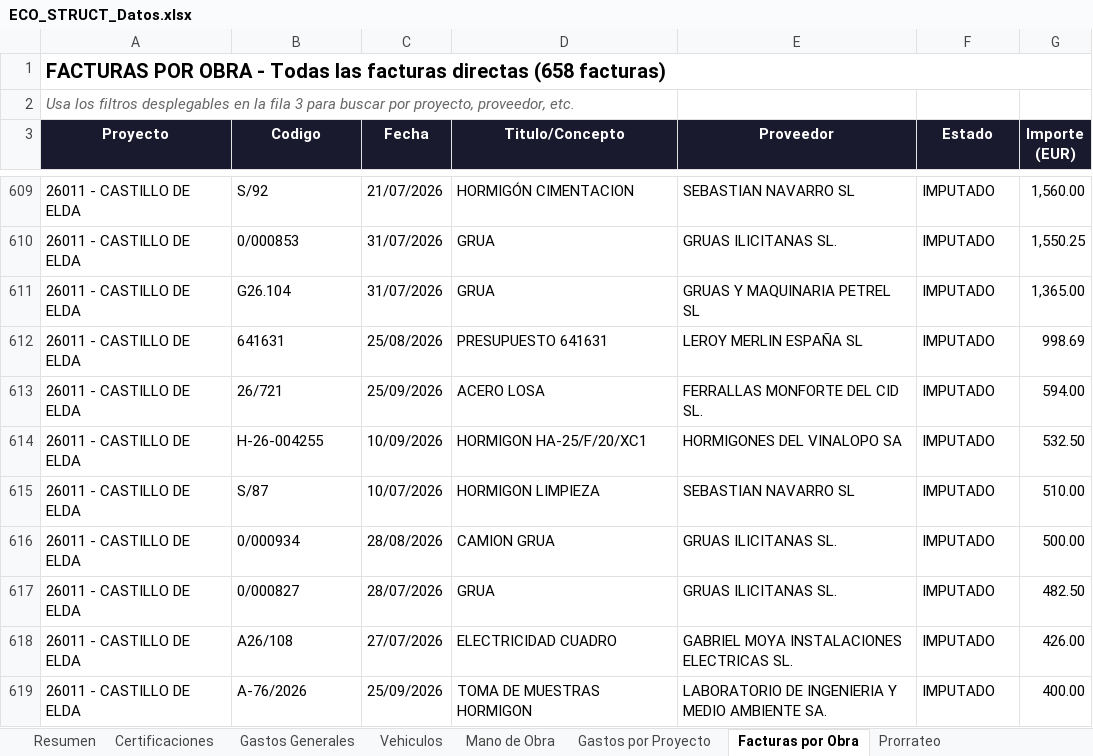
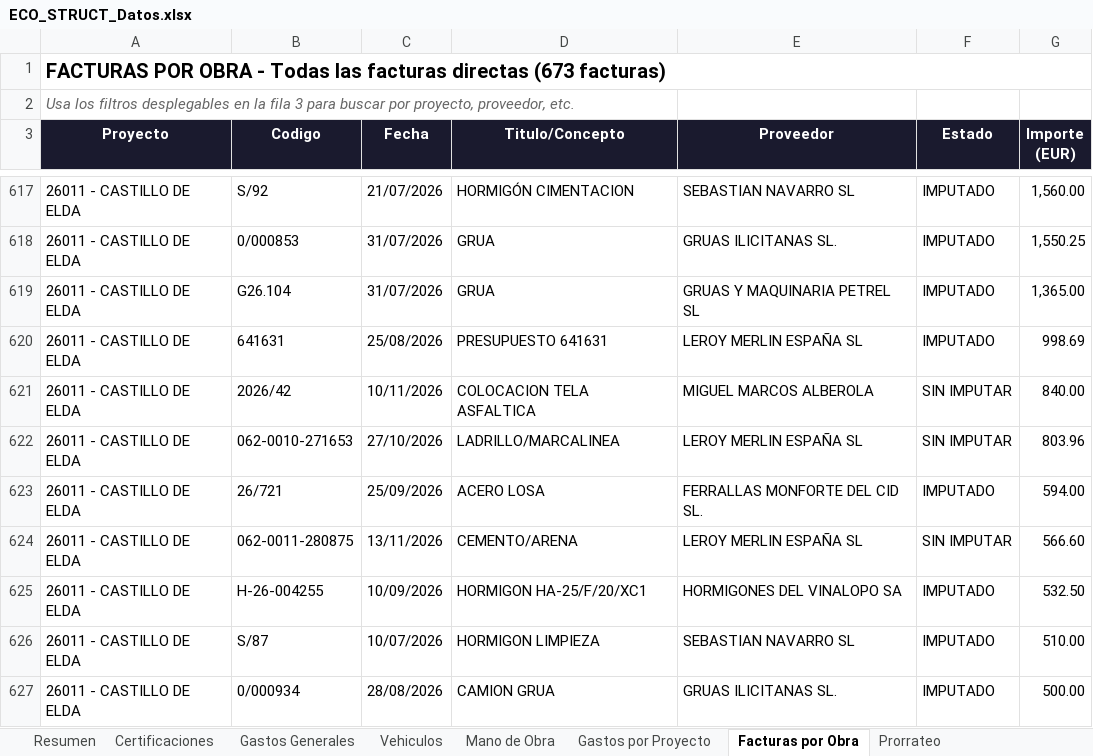
Before and after one commit to juanjosemas/dashboard, an Excel workbook: ECO_STRUCT_Datos.xlsx, sheet Facturas por Obra, drawn as a sheet; only a part is shown, gaps mark what is left out; the shorter side is filled out with more unchanged rows; values as stored, in another font and other column widths than the file's, no borders; the diff covers the shown part only; the diff names each change by its address in the sheet, - before the commit and + after, or states it on an @@ line.

```diff
--- a/ECO_STRUCT_Datos.xlsx (sheet Facturas por Obra)
+++ b/ECO_STRUCT_Datos.xlsx (sheet Facturas por Obra)
-A1 (Proyecto): …facturas directas (658 facturas)
+A1 (Proyecto): …facturas directas (673 facturas)
+row 621: 26011 - CASTILLO DE ELDA | 2026/42 | 10/11/2026 | COLOCACION TELA ASFALTICA | MIGUEL MARCOS ALBEROLA | SIN IMPUTAR | 840.00
+row 622: 26011 - CASTILLO DE ELDA | 062-0010-271653 | 27/10/2026 | LADRILLO/MARCALINEA | LEROY MERLIN ESPAÑA SL | SIN IMPUTAR | 803.96
+row 624: 26011 - CASTILLO DE ELDA | 062-0011-280875 | 13/11/2026 | CEMENTO/ARENA | LEROY MERLIN ESPAÑA SL | SIN IMPUTAR | 566.60
```
Also changed, not shown: 12 added rows and 2 edited cells elsewhere in this sheet, sheet Gastos Generales, sheet Gastos por Proyecto, sheet Vehiculos, sheet Resumen, 4 other files.
